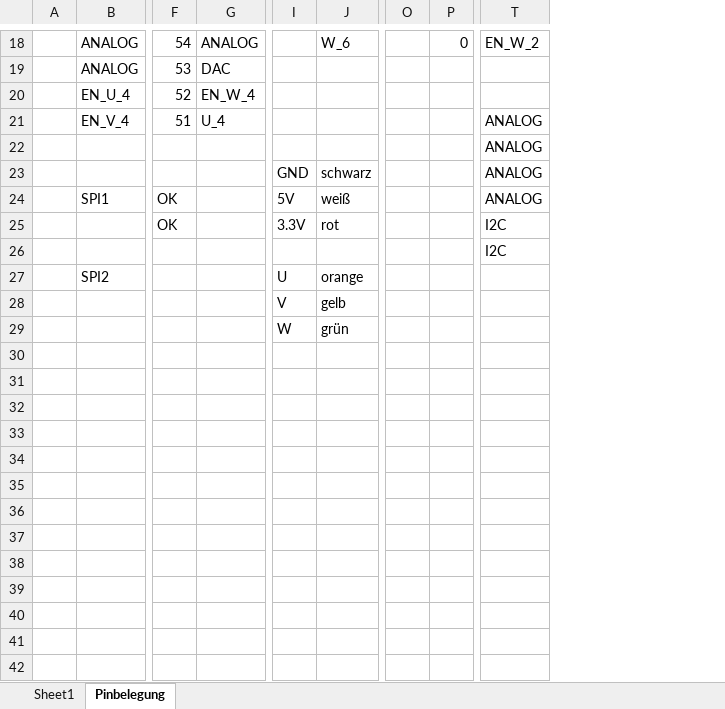
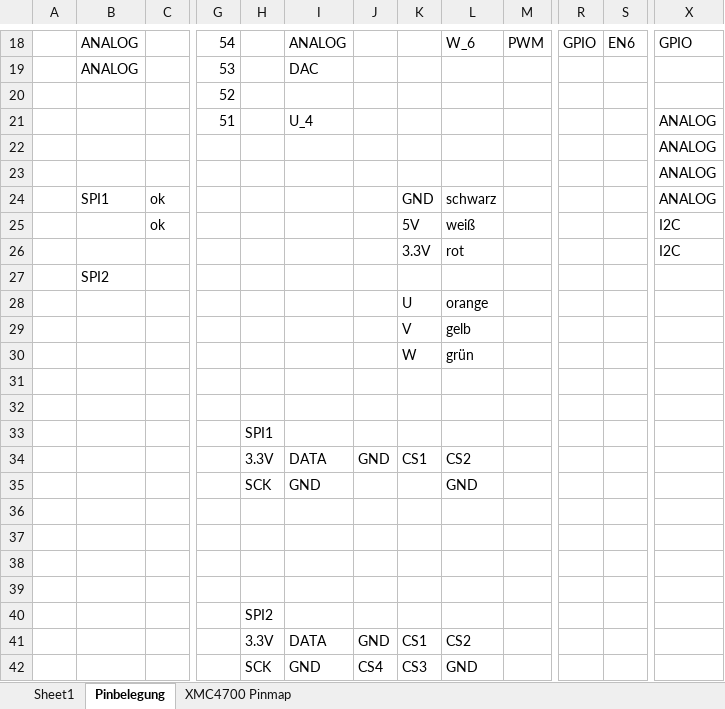
Before and after one commit to I3NLi/jointcontroller, an Excel workbook: PWM_values/Arctos_xmc4700_pinsetting.xlsx, sheet Pinbelegung, drawn as a sheet; only a part is shown, gaps mark what is left out; values as stored, in another font and other column widths than the file's, no cell formats; removed rows and columns are numbered as before the commit, all else as after; rows hold the shown columns only; the diff covers the shown part only; the diff names each change by its address in the sheet, - before the commit and + after, or states it on an @@ line.

```diff
--- a/PWM_values/Arctos_xmc4700_pinsetting.xlsx (sheet Pinbelegung)
+++ b/PWM_values/Arctos_xmc4700_pinsetting.xlsx (sheet Pinbelegung)
+sheet tab: XMC4700 Pinmap
+column C, rows 24-25: ok | ok
+column H, row 33: SPI1
+column J, empty
+column M, row 18: PWM
+column R, row 18: GPIO
-column P, row 18: 0
-S18: (empty)
+S18: EN6
-X18: EN_W_2
+X18: GPIO
-B20: EN_U_4
+B20: (empty)
-I20: EN_W_4
+I20: (empty)
-B21: EN_V_4
+B21: (empty)
-K23: GND
+K23: (empty)
-L23: schwarz
+L23: (empty)
-G24:G25: OK
+G24:G25: (empty)
-K24: 5V
+K24: GND
-L24: weiß
+L24: schwarz
-K25: 3.3V
+K25: 5V
-L25: rot
+L25: weiß
-row 26:  |  |  |  |  |  |  |  | I2C
+row 26:  |  |  |  |  |  |  | 3.3V | rot |  |  |  | I2C
-K27: U
+K27: (empty)
-L27: orange
+L27: (empty)
-K28: V
+K28: U
-L28: gelb
+L28: orange
-K29: W
+K29: V
-L29: grün
+L29: gelb
-K30: (empty)
+K30: W
-L30: (empty)
+L30: grün
-row 34: (empty)
-row 35: (empty)
+row 34:  |  |  |  | 3.3V | DATA | GND | CS1 | CS2
+row 35:  |  |  |  | SCK | GND |  |  | GND
+row 39: (empty)
+row 40:  |  |  |  | SPI2
+row 41:  |  |  |  | 3.3V | DATA | GND | CS1 | CS2
+row 42:  |  |  |  | SCK | GND | CS4 | CS3 | GND
```
Also changed, not shown: 1 added column, 1 removed column and 24 edited cells elsewhere in this sheet, cell formats, 10 other files.
